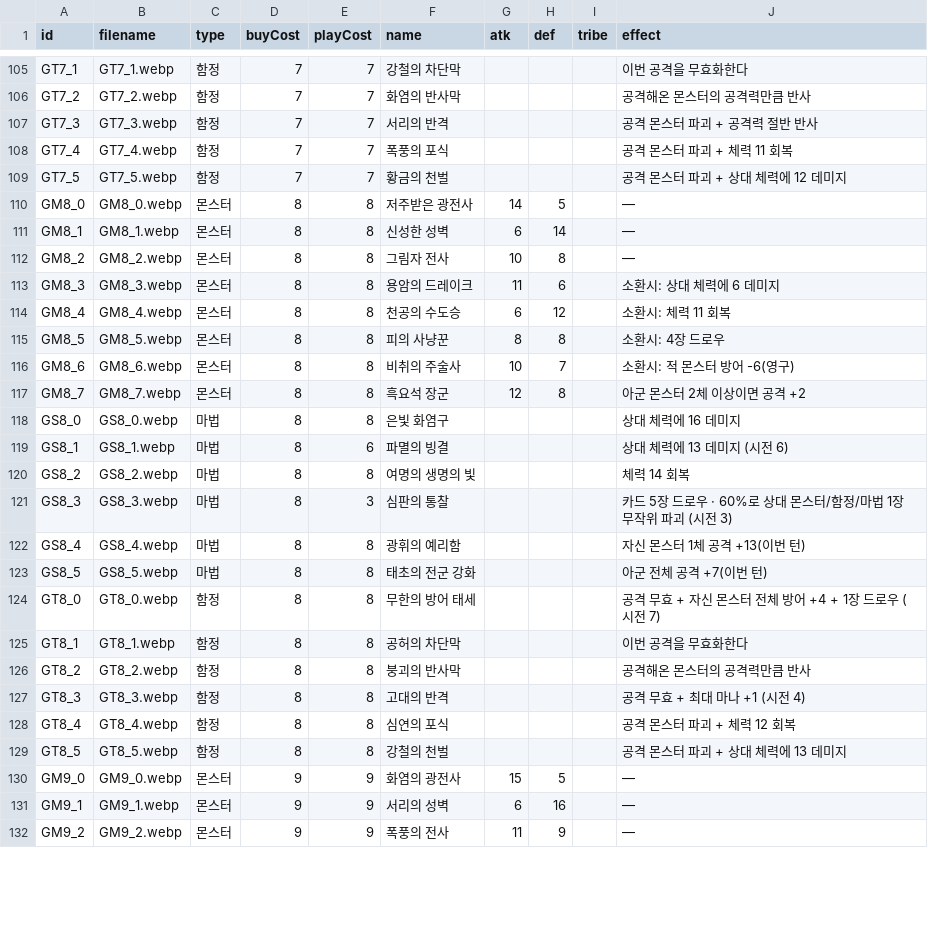
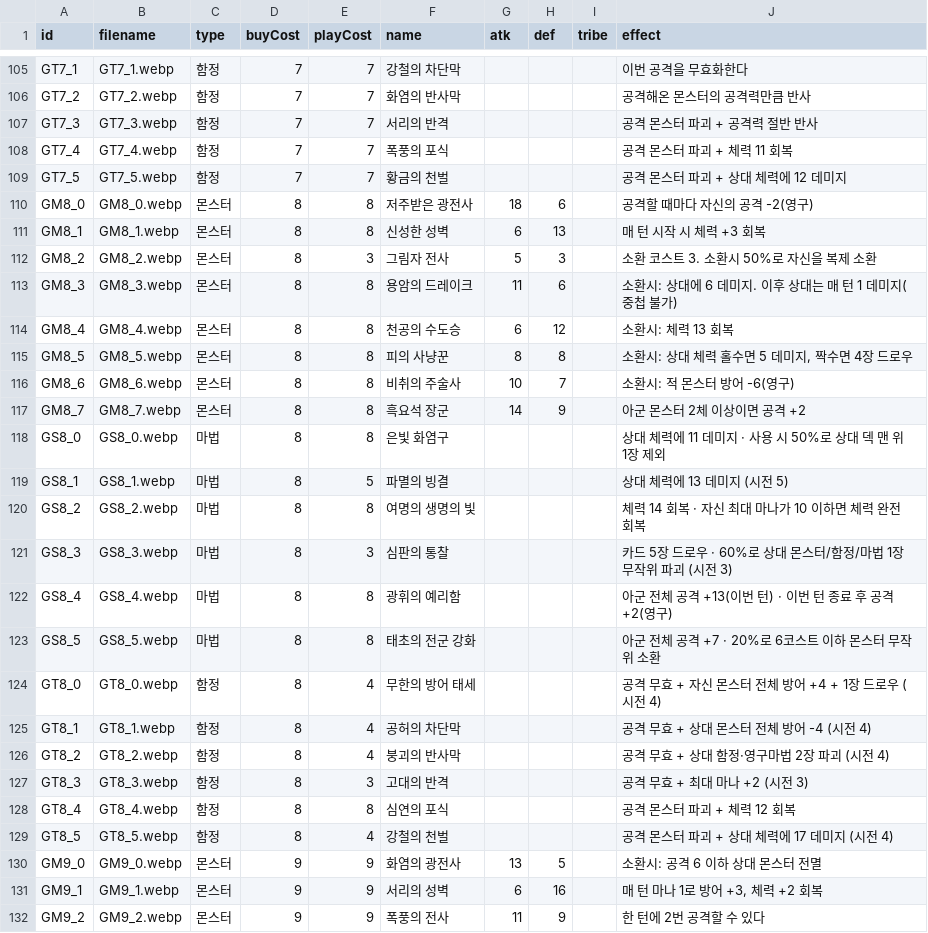
Before and after one commit to hiromaru05s/yourlore, a CSV file: card-manifest.csv, drawn as a sheet; only a part is shown, gaps mark what is left out; the diff covers the shown part only.

Commit message:
balance: titan gate single-target debuff; trap overhaul — cost-capped counterspells, big set-cost discounts on 8c+ traps

```diff
--- a/card-manifest.csv
+++ b/card-manifest.csv
@@ -109,24 +109,24 @@ GT7_4,GT7_4.webp,함정,7,7,폭풍의 포식,,,,공격 몬스터 파괴 + 체력
 GT7_5,GT7_5.webp,함정,7,7,황금의 천벌,,,,공격 몬스터 파괴 + 상대 체력에 12 데미지
-GM8_0,GM8_0.webp,몬스터,8,8,저주받은 광전사,14,5,,—
-GM8_1,GM8_1.webp,몬스터,8,8,신성한 성벽,6,14,,—
-GM8_2,GM8_2.webp,몬스터,8,8,그림자 전사,10,8,,—
-GM8_3,GM8_3.webp,몬스터,8,8,용암의 드레이크,11,6,,소환시: 상대 체력에 6 데미지
-GM8_4,GM8_4.webp,몬스터,8,8,천공의 수도승,6,12,,소환시: 체력 11 회복
-GM8_5,GM8_5.webp,몬스터,8,8,피의 사냥꾼,8,8,,소환시: 4장 드로우
+GM8_0,GM8_0.webp,몬스터,8,8,저주받은 광전사,18,6,,공격할 때마다 자신의 공격 -2(영구)
+GM8_1,GM8_1.webp,몬스터,8,8,신성한 성벽,6,13,,매 턴 시작 시 체력 +3 회복
+GM8_2,GM8_2.webp,몬스터,8,3,그림자 전사,5,3,,소환 코스트 3. 소환시 50%로 자신을 복제 소환
+GM8_3,GM8_3.webp,몬스터,8,8,용암의 드레이크,11,6,,소환시: 상대에 6 데미지. 이후 상대는 매 턴 1 데미지(중첩 불가)
+GM8_4,GM8_4.webp,몬스터,8,8,천공의 수도승,6,12,,소환시: 체력 13 회복
+GM8_5,GM8_5.webp,몬스터,8,8,피의 사냥꾼,8,8,,"소환시: 상대 체력 홀수면 5 데미지, 짝수면 4장 드로우"
 GM8_6,GM8_6.webp,몬스터,8,8,비취의 주술사,10,7,,소환시: 적 몬스터 방어 -6(영구)
-GM8_7,GM8_7.webp,몬스터,8,8,흑요석 장군,12,8,,아군 몬스터 2체 이상이면 공격 +2
-GS8_0,GS8_0.webp,마법,8,8,은빛 화염구,,,,상대 체력에 16 데미지
-GS8_1,GS8_1.webp,마법,8,6,파멸의 빙결,,,,상대 체력에 13 데미지 (시전 6)
-GS8_2,GS8_2.webp,마법,8,8,여명의 생명의 빛,,,,체력 14 회복
+GM8_7,GM8_7.webp,몬스터,8,8,흑요석 장군,14,9,,아군 몬스터 2체 이상이면 공격 +2
+GS8_0,GS8_0.webp,마법,8,8,은빛 화염구,,,,상대 체력에 11 데미지 · 사용 시 50%로 상대 덱 맨 위 1장 제외
+GS8_1,GS8_1.webp,마법,8,5,파멸의 빙결,,,,상대 체력에 13 데미지 (시전 5)
+GS8_2,GS8_2.webp,마법,8,8,여명의 생명의 빛,,,,체력 14 회복 · 자신 최대 마나가 10 이하면 체력 완전 회복
 GS8_3,GS8_3.webp,마법,8,3,심판의 통찰,,,,카드 5장 드로우 · 60%로 상대 몬스터/함정/마법 1장 무작위 파괴 (시전 3)
-GS8_4,GS8_4.webp,마법,8,8,광휘의 예리함,,,,자신 몬스터 1체 공격 +13(이번 턴)
-GS8_5,GS8_5.webp,마법,8,8,태초의 전군 강화,,,,아군 전체 공격 +7(이번 턴)
-GT8_0,GT8_0.webp,함정,8,8,무한의 방어 태세,,,,공격 무효 + 자신 몬스터 전체 방어 +4 + 1장 드로우 (시전 7)
-GT8_1,GT8_1.webp,함정,8,8,공허의 차단막,,,,이번 공격을 무효화한다
-GT8_2,GT8_2.webp,함정,8,8,붕괴의 반사막,,,,공격해온 몬스터의 공격력만큼 반사
-GT8_3,GT8_3.webp,함정,8,8,고대의 반격,,,,공격 무효 + 최대 마나 +1 (시전 4)
+GS8_4,GS8_4.webp,마법,8,8,광휘의 예리함,,,,아군 전체 공격 +13(이번 턴) · 이번 턴 종료 후 공격 +2(영구)
+GS8_5,GS8_5.webp,마법,8,8,태초의 전군 강화,,,,아군 전체 공격 +7 · 20%로 6코스트 이하 몬스터 무작위 소환
+GT8_0,GT8_0.webp,함정,8,4,무한의 방어 태세,,,,공격 무효 + 자신 몬스터 전체 방어 +4 + 1장 드로우 (시전 4)
+GT8_1,GT8_1.webp,함정,8,4,공허의 차단막,,,,공격 무효 + 상대 몬스터 전체 방어 -4 (시전 4)
+GT8_2,GT8_2.webp,함정,8,4,붕괴의 반사막,,,,공격 무효 + 상대 함정·영구마법 2장 파괴 (시전 4)
+GT8_3,GT8_3.webp,함정,8,3,고대의 반격,,,,공격 무효 + 최대 마나 +2 (시전 3)
 GT8_4,GT8_4.webp,함정,8,8,심연의 포식,,,,공격 몬스터 파괴 + 체력 12 회복
-GT8_5,GT8_5.webp,함정,8,8,강철의 천벌,,,,공격 몬스터 파괴 + 상대 체력에 13 데미지
-GM9_0,GM9_0.webp,몬스터,9,9,화염의 광전사,15,5,,—
-GM9_1,GM9_1.webp,몬스터,9,9,서리의 성벽,6,16,,—
-GM9_2,GM9_2.webp,몬스터,9,9,폭풍의 전사,11,9,,—
+GT8_5,GT8_5.webp,함정,8,4,강철의 천벌,,,,공격 몬스터 파괴 + 상대 체력에 17 데미지 (시전 4)
+GM9_0,GM9_0.webp,몬스터,9,9,화염의 광전사,13,5,,소환시: 공격 6 이하 상대 몬스터 전멸
+GM9_1,GM9_1.webp,몬스터,9,9,서리의 성벽,6,16,,"매 턴 마나 1로 방어 +3, 체력 +2 회복"
+GM9_2,GM9_2.webp,몬스터,9,9,폭풍의 전사,11,9,,한 턴에 2번 공격할 수 있다
```
Also changed, not shown: 122 edited cells elsewhere in this file, 3 other files.
